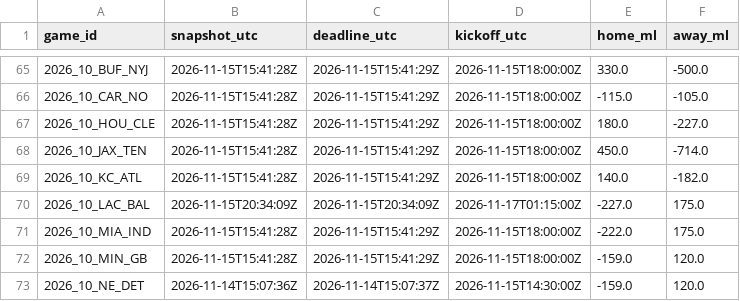
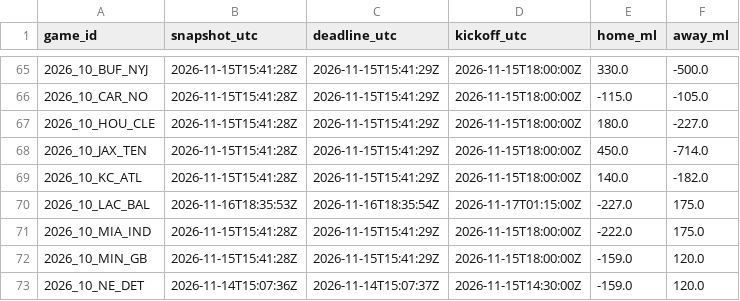
Before and after one commit to stiff25/NFL-Model, a CSV file: data/pregame_deadline_odds_2026.csv, drawn as a sheet; only a part is shown, gaps mark what is left out.

```diff
--- a/data/pregame_deadline_odds_2026.csv
+++ b/data/pregame_deadline_odds_2026.csv
@@ -69,3 +69,3 @@ game_id,snapshot_utc,deadline_utc,kickoff_utc,home_ml,away_ml
 2026_10_KC_ATL,2026-11-15T15:41:28Z,2026-11-15T15:41:29Z,2026-11-15T18:00:00Z,140.0,-182.0
-2026_10_LAC_BAL,2026-11-15T20:34:09Z,2026-11-15T20:34:09Z,2026-11-17T01:15:00Z,-227.0,175.0
+2026_10_LAC_BAL,2026-11-16T18:35:53Z,2026-11-16T18:35:54Z,2026-11-17T01:15:00Z,-227.0,175.0
 2026_10_MIA_IND,2026-11-15T15:41:28Z,2026-11-15T15:41:29Z,2026-11-15T18:00:00Z,-222.0,175.0
```
Also changed, not shown: 6 other files.
